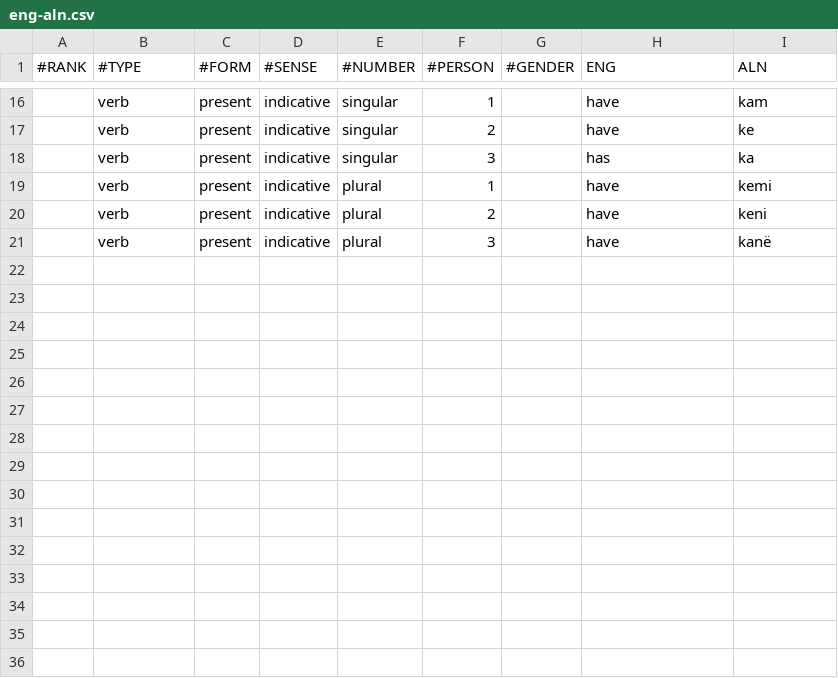
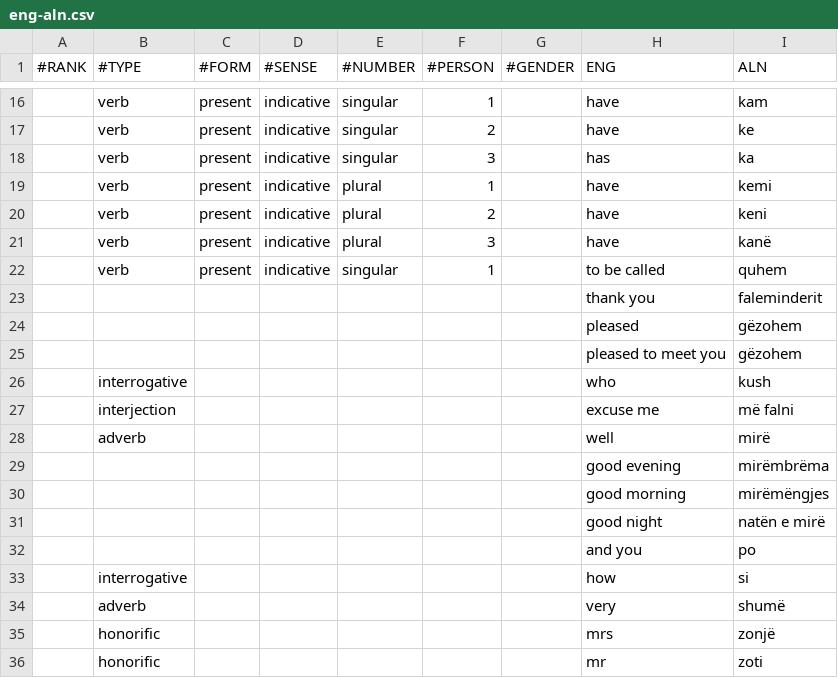
Before and after one commit to hillwithsmallfields/natlangfun, a CSV file: vocabulary/eng-aln.csv, drawn as a sheet; only a part is shown, gaps mark what is left out; the diff names each change by its address in the sheet, - before the commit and + after, or states it on an @@ line.

Commit message:
Add bits from first chapter of book

```diff
--- a/vocabulary/eng-aln.csv
+++ b/vocabulary/eng-aln.csv
+row 22:  | verb | present | indicative | singular | 1 |  | to be called | quhem
+row 23:  |  |  |  |  |  |  | thank you | faleminderit
+row 24:  |  |  |  |  |  |  | pleased | gëzohem
+row 25:  |  |  |  |  |  |  | pleased to meet you | gëzohem
+row 26:  | interrogative |  |  |  |  |  | who | kush
+row 27:  | interjection |  |  |  |  |  | excuse me | më falni
+row 28:  | adverb |  |  |  |  |  | well | mirë
+row 29:  |  |  |  |  |  |  | good evening | mirëmbrëma
+row 30:  |  |  |  |  |  |  | good morning | mirëmëngjes
+row 31:  |  |  |  |  |  |  | good night | natën e mirë
+row 32:  |  |  |  |  |  |  | and you | po
+row 33:  | interrogative |  |  |  |  |  | how | si
+row 34:  | adverb |  |  |  |  |  | very | shumë
+row 35:  | honorific |  |  |  |  |  | mrs | zonjë
+row 36:  | honorific |  |  |  |  |  | mr | zoti
```
